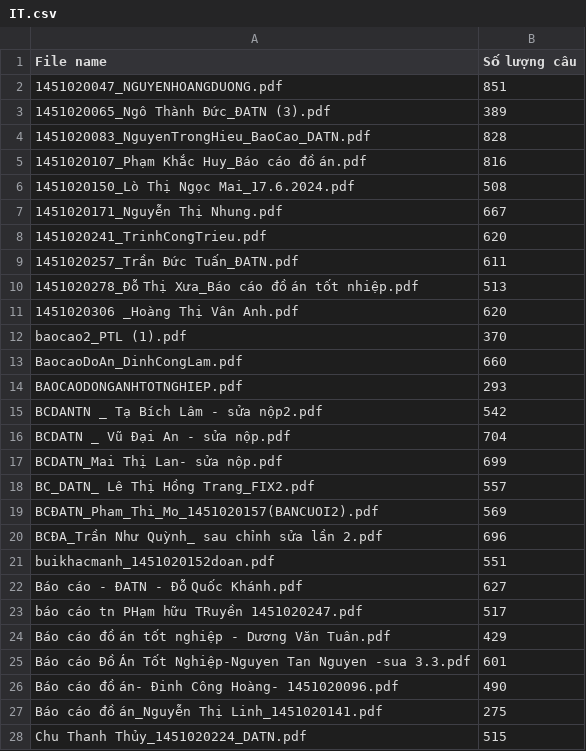
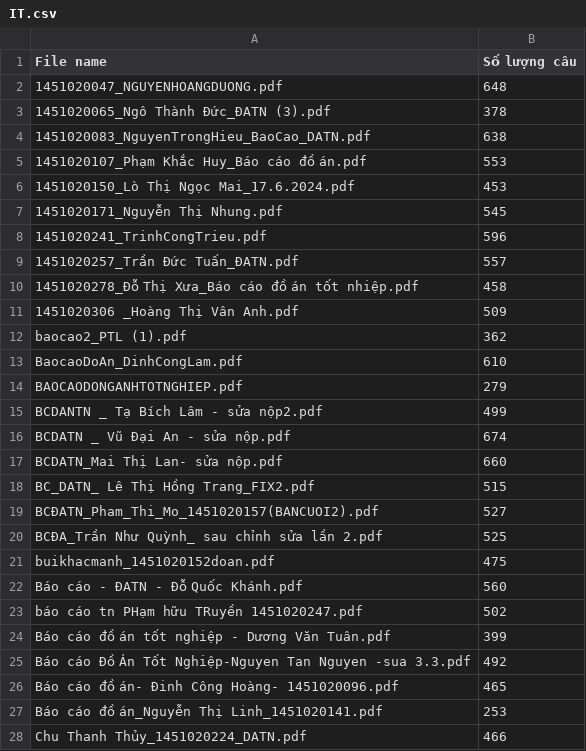
Before and after one commit to danhhieu204ns/data_generation, a CSV file: analize/quantity_sent/IT.csv, drawn as a sheet; only a part is shown; the diff covers the shown part only.

```diff
--- a/analize/quantity_sent/IT.csv
+++ b/analize/quantity_sent/IT.csv
@@ -1,28 +1,28 @@
 File name,Số lượng câu
-1451020047_NGUYENHOANGDUONG.pdf,851
-1451020065_Ngô Thành Đức_ĐATN (3).pdf,389
-1451020083_NguyenTrongHieu_BaoCao_DATN.pdf,828
-1451020107_Phạm Khắc Huy_Báo cáo đồ án.pdf,816
-1451020150_Lò Thị Ngọc Mai_17.6.2024.pdf,508
-1451020171_Nguyễn Thị Nhung.pdf,667
-1451020241_TrinhCongTrieu.pdf,620
-1451020257_Trần Đức Tuấn_ĐATN.pdf,611
-1451020278_Đỗ Thị Xưa_Báo cáo đồ án tốt nhiệp.pdf,513
-1451020306 _Hoàng Thị Vân Anh.pdf,620
-baocao2_PTL (1).pdf,370
-BaocaoDoAn_DinhCongLam.pdf,660
-BAOCAODONGANHTOTNGHIEP.pdf,293
-BCDANTN _ Tạ Bích Lâm - sửa nộp2.pdf,542
-BCDATN _ Vũ Đại An - sửa nộp.pdf,704
-BCDATN_Mai Thị Lan- sửa nộp.pdf,699
-BC_DATN_ Lê Thị Hồng Trang_FIX2.pdf,557
-BCĐATN_Pham_Thi_Mo_1451020157(BANCUOI2).pdf,569
-BCĐA_Trần Như Quỳnh_ sau chỉnh sửa lần 2.pdf,696
-buikhacmanh_1451020152doan.pdf,551
-Báo cáo - ĐATN - Đỗ Quốc Khánh.pdf,627
-báo cáo tn PHạm hữu TRuyền 1451020247.pdf,517
-Báo cáo đồ án tốt nghiệp - Dương Văn Tuân.pdf,429
-Báo cáo Đồ Án Tốt Nghiệp-Nguyen Tan Nguyen -sua 3.3.pdf,601
-Báo cáo đồ án- Đinh Công Hoàng- 1451020096.pdf,490
-Báo cáo đồ án_Nguyễn Thị Linh_1451020141.pdf,275
-Chu Thanh Thủy_1451020224_DATN.pdf,515
+1451020047_NGUYENHOANGDUONG.pdf,648
+1451020065_Ngô Thành Đức_ĐATN (3).pdf,378
+1451020083_NguyenTrongHieu_BaoCao_DATN.pdf,638
+1451020107_Phạm Khắc Huy_Báo cáo đồ án.pdf,553
+1451020150_Lò Thị Ngọc Mai_17.6.2024.pdf,453
+1451020171_Nguyễn Thị Nhung.pdf,545
+1451020241_TrinhCongTrieu.pdf,596
+1451020257_Trần Đức Tuấn_ĐATN.pdf,557
+1451020278_Đỗ Thị Xưa_Báo cáo đồ án tốt nhiệp.pdf,458
+1451020306 _Hoàng Thị Vân Anh.pdf,509
+baocao2_PTL (1).pdf,362
+BaocaoDoAn_DinhCongLam.pdf,610
+BAOCAODONGANHTOTNGHIEP.pdf,279
+BCDANTN _ Tạ Bích Lâm - sửa nộp2.pdf,499
+BCDATN _ Vũ Đại An - sửa nộp.pdf,674
+BCDATN_Mai Thị Lan- sửa nộp.pdf,660
+BC_DATN_ Lê Thị Hồng Trang_FIX2.pdf,515
+BCĐATN_Pham_Thi_Mo_1451020157(BANCUOI2).pdf,527
+BCĐA_Trần Như Quỳnh_ sau chỉnh sửa lần 2.pdf,525
+buikhacmanh_1451020152doan.pdf,475
+Báo cáo - ĐATN - Đỗ Quốc Khánh.pdf,560
+báo cáo tn PHạm hữu TRuyền 1451020247.pdf,502
+Báo cáo đồ án tốt nghiệp - Dương Văn Tuân.pdf,399
+Báo cáo Đồ Án Tốt Nghiệp-Nguyen Tan Nguyen -sua 3.3.pdf,492
+Báo cáo đồ án- Đinh Công Hoàng- 1451020096.pdf,465
+Báo cáo đồ án_Nguyễn Thị Linh_1451020141.pdf,253
+Chu Thanh Thủy_1451020224_DATN.pdf,466
```
Also changed, not shown: 62 edited cells elsewhere in this file, analize/quantity_sent/Japanese.csv, analize/quantity_sent/Luật.csv, 1 other file.
